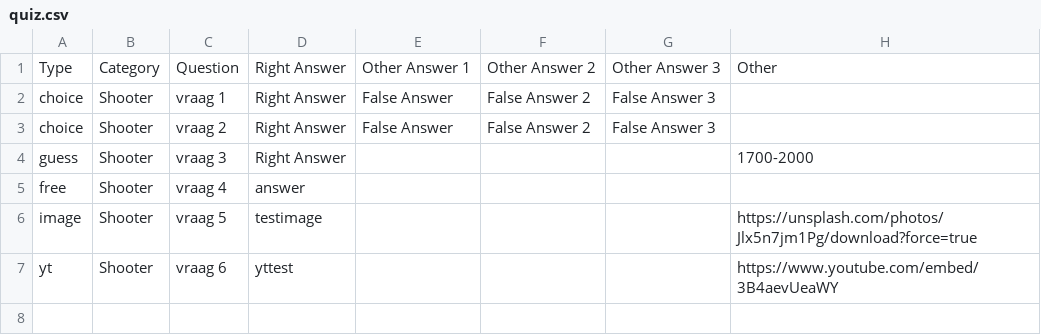
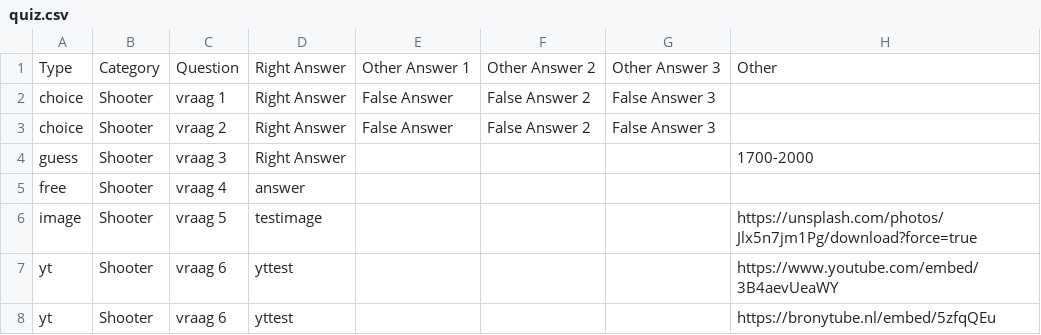
Before and after one commit to scottoss/quiz2, a CSV file: data/quiz.csv, drawn as a sheet; the diff names each change by its address in the sheet, - before the commit and + after, or states it on an @@ line.

Commit message:
Update quiz.csv

```diff
--- a/data/quiz.csv
+++ b/data/quiz.csv
+row 8: yt | Shooter | vraag 6 | yttest |  |  |  | https://bronytube.nl/embed/5zfqQEu
```
